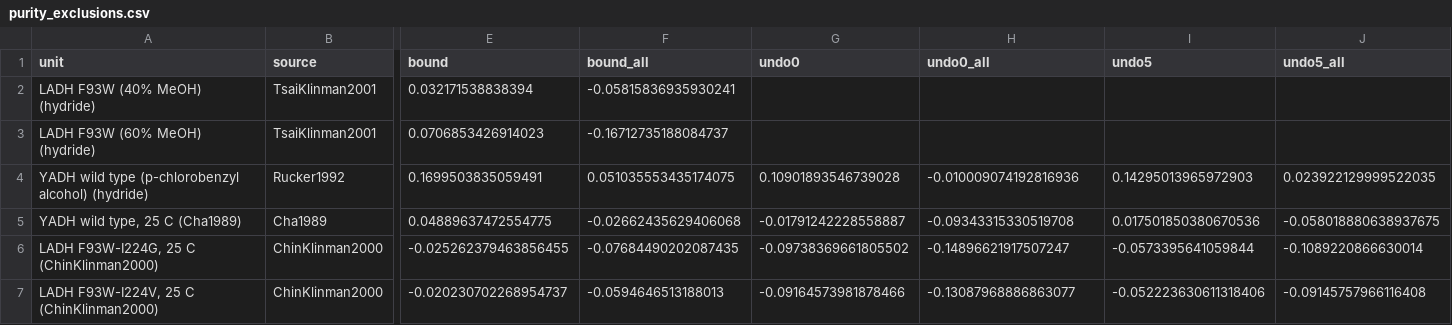
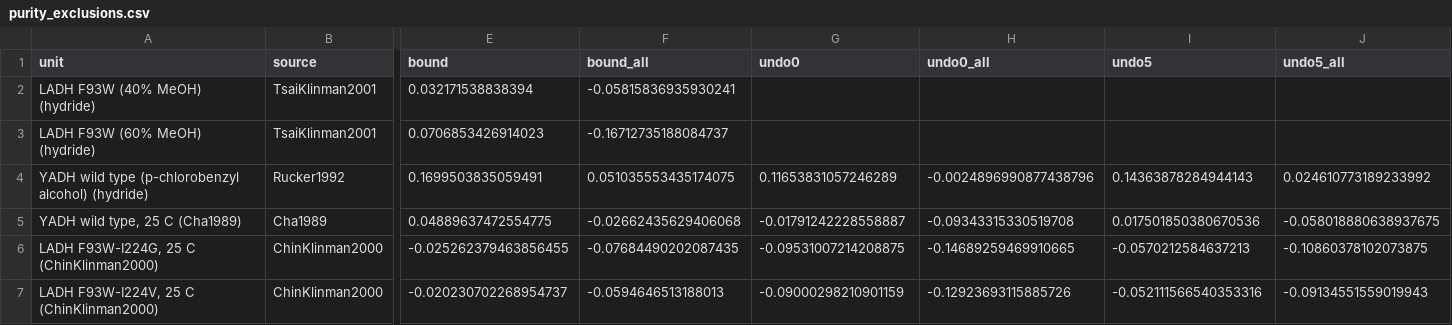
Before and after one commit to ProfessorDong/kie-identifiability, a CSV file: results/purity_exclusions.csv, drawn as a sheet; only a part is shown, gaps mark what is left out; the diff names each change by its address in the sheet, - before the commit and + after, or states it on an @@ line.

Commit message:
Reconstruct the cited purity correction and state the binding-order condition
- isotopic_purity.py: Rucker et al.'s correction reconstructed by the Grant &
  Klinman prescription, k_H/k_D = (k_H/k_T)^(1/1.44), with the constants held
  fixed; rucker_B_sensitivity gives the primary constant at which the
  p-chlorobenzyl conclusion would change
- partial_id.binding_order_example: the binding reduction is exact on the
  normally ordered set only when beta_H K~_H >= beta_D K~_D >= 1
- audit guard for these and for the revised wording
- version 1.8.10

```diff
--- a/results/purity_exclusions.csv
+++ b/results/purity_exclusions.csv
-G4 (undo0): 0.10901893546739028
+G4 (undo0): 0.11653831057246289
-H4 (undo0_all): -0.010009074192816936
+H4 (undo0_all): -0.0024896990877438796
-I4 (undo5): 0.14295013965972903
+I4 (undo5): 0.14363878284944143
-J4 (undo5_all): 0.023922129999522035
+J4 (undo5_all): 0.024610773189233992
-G6 (undo0): -0.09738369661805502
+G6 (undo0): -0.09531007214208875
-H6 (undo0_all): -0.14896621917507247
+H6 (undo0_all): -0.14689259469910665
-I6 (undo5): -0.0573395641059844
+I6 (undo5): -0.0570212584637213
-J6 (undo5_all): -0.1089220866630014
+J6 (undo5_all): -0.10860378102073875
-G7 (undo0): -0.09164573981878466
+G7 (undo0): -0.09000298210901159
-H7 (undo0_all): -0.13087968886863077
+H7 (undo0_all): -0.12923693115885726
-I7 (undo5): -0.052223630611318406
+I7 (undo5): -0.052111566540353316
-J7 (undo5_all): -0.09145757966116408
+J7 (undo5_all): -0.09134551559019943
```
Also changed, not shown: 6 other files.
